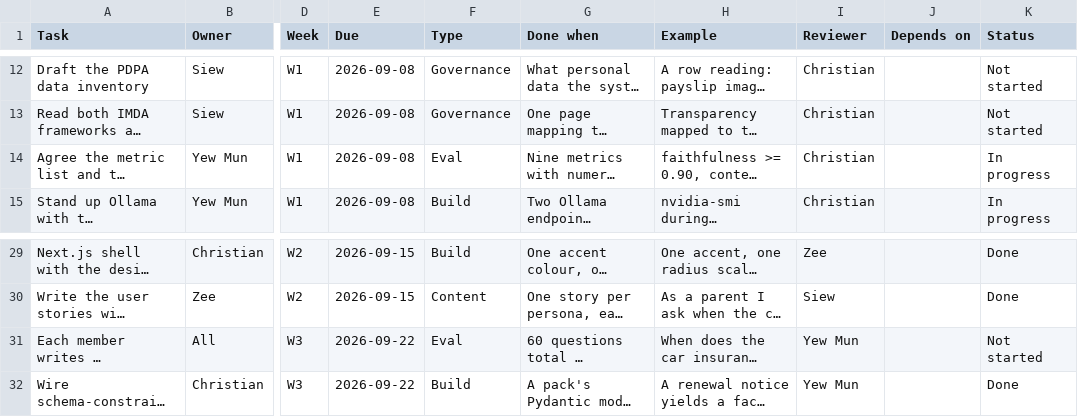
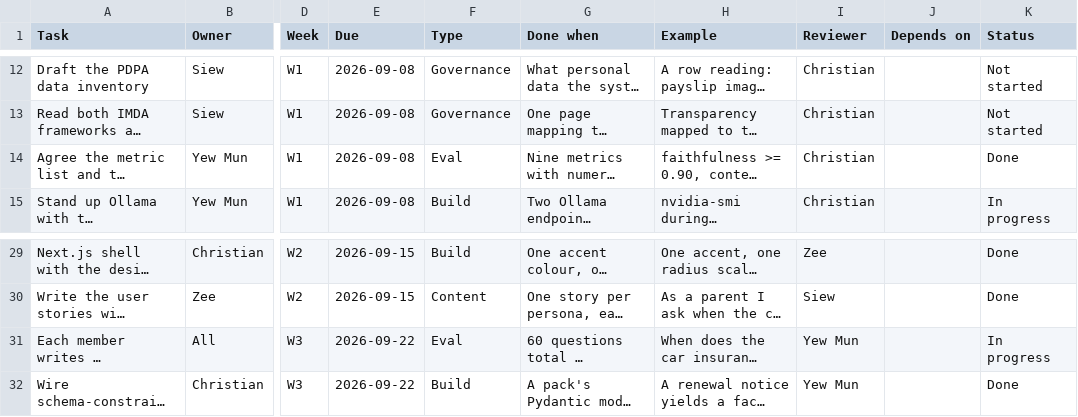
Before and after one commit to feynman82/igd-capstone-2026, a CSV file: docs/team-tasks.csv, drawn as a sheet; only a part is shown, gaps mark what is left out; long unchanged cells end in …; the diff names each change by its address in the sheet, - before the commit and + after, or states it on an @@ line.

```diff
--- a/docs/team-tasks.csv
+++ b/docs/team-tasks.csv
-K14 (Status): In progress
+K14 (Status): Done
-K31 (Status): Not started
+K31 (Status): In progress
```
Also changed, not shown: 15 other files.
